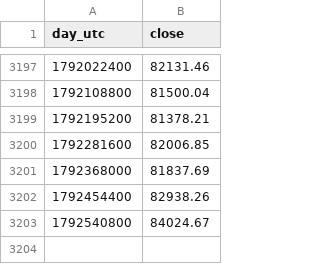
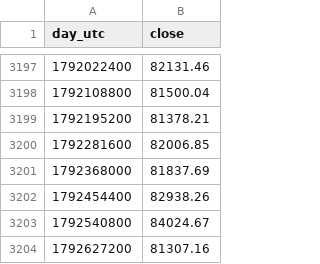
Before and after one commit to RinTue/sentiment, a CSV file: data/btc_daily.csv, drawn as a sheet; only a part is shown, gaps mark what is left out; the diff names each change by its address in the sheet, - before the commit and + after, or states it on an @@ line.

```diff
--- a/data/btc_daily.csv
+++ b/data/btc_daily.csv
+row 3204: 1792627200 | 81307.16
```
Also changed, not shown: data/app_ranks.csv, data/composite.csv, 12 other files.
